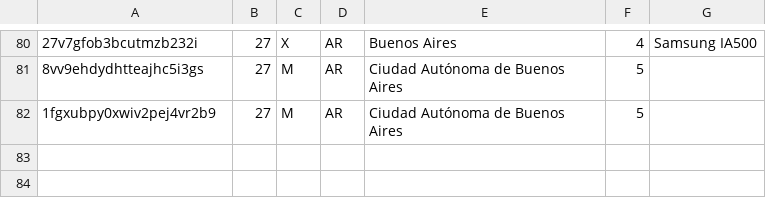
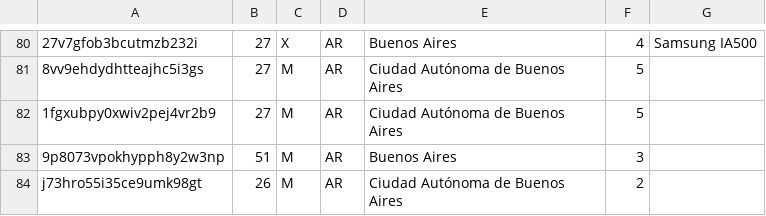
Before and after one commit to asosawelford/tesis, a CSV file: backend/participants.csv, drawn as a sheet; only a part is shown, gaps mark what is left out; the diff names each change by its address in the sheet, - before the commit and + after, or states it on an @@ line.

```diff
--- a/backend/participants.csv
+++ b/backend/participants.csv
+row 83: 9p8073vpokhypph8y2w3np | 51 | M | AR | Buenos Aires | 3
+row 84: j73hro55i35ce9umk98gt | 26 | M | AR | Ciudad Autónoma de Buenos Aires | 2
```
Also changed, not shown: backend/emails.csv, backend/results.csv, 5 other files.
